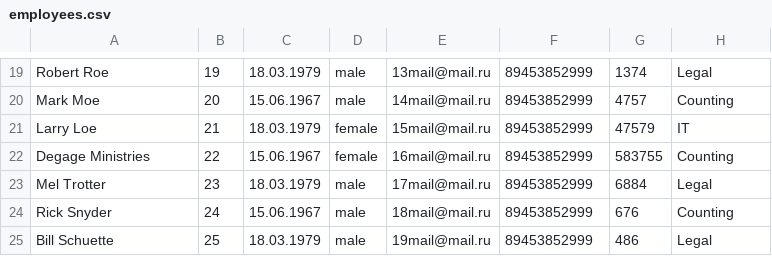
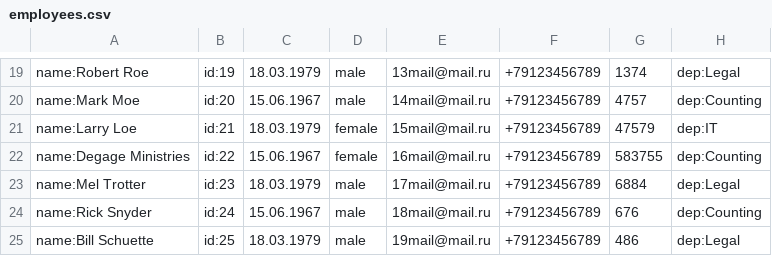
Before and after one commit to dagov42/studyProject, a CSV file: src/main/resources/employees.csv, drawn as a sheet; only a part is shown, gaps mark what is left out; the diff covers the shown part only; the diff names each change by its address in the sheet, - before the commit and + after, or states it on an @@ line.

```diff
--- a/src/main/resources/employees.csv
+++ b/src/main/resources/employees.csv
-A19: Robert Roe
+A19: name:Robert Roe
-B19: 19
+B19: id:19
-F19:F25: 89453852999
+F19:F25: +79123456789
-H19: Legal
+H19: dep:Legal
-A20: Mark Moe
+A20: name:Mark Moe
-B20: 20
+B20: id:20
-H20: Counting
+H20: dep:Counting
-A21: Larry Loe
+A21: name:Larry Loe
-B21: 21
+B21: id:21
-H21: IT
+H21: dep:IT
-A22: Degage Ministries
+A22: name:Degage Ministries
-B22: 22
+B22: id:22
-H22: Counting
+H22: dep:Counting
-A23: Mel Trotter
+A23: name:Mel Trotter
-B23: 23
+B23: id:23
-H23: Legal
+H23: dep:Legal
-A24: Rick Snyder
+A24: name:Rick Snyder
-B24: 24
+B24: id:24
-H24: Counting
+H24: dep:Counting
-A25: Bill Schuette
+A25: name:Bill Schuette
-B25: 25
+B25: id:25
-H25: Legal
+H25: dep:Legal
```
Also changed, not shown: 72 edited cells elsewhere in this file, src/main/resources/moveEmployees.csv, 7 other files.
